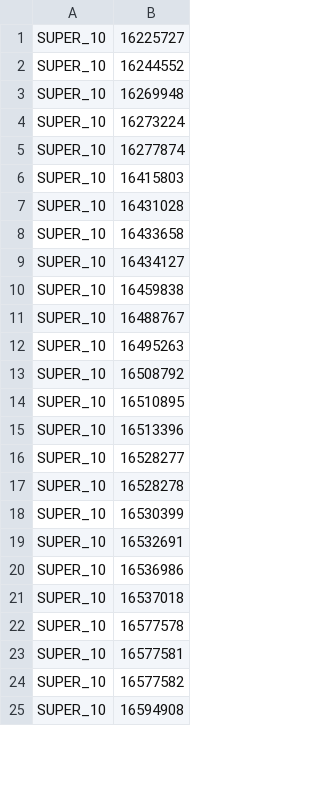
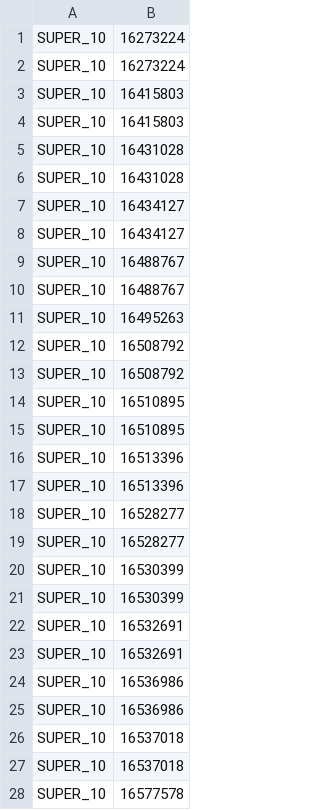
Before and after one commit to MacCampbell/longfin-histories, a TSV file: meta/212-sites.tsv, drawn as a sheet; only a part is shown; the shorter side is filled out with more unchanged rows; the diff covers the shown part only.

```diff
--- a/meta/212-sites.tsv
+++ b/meta/212-sites.tsv
@@ -1,11 +1,10 @@
-SUPER_10	16225727
-SUPER_10	16244552
-SUPER_10	16269948
 SUPER_10	16273224
-SUPER_10	16277874
+SUPER_10	16273224
+SUPER_10	16415803
 SUPER_10	16415803
 SUPER_10	16431028
-SUPER_10	16433658
+SUPER_10	16431028
 SUPER_10	16434127
-SUPER_10	16459838
+SUPER_10	16434127
+SUPER_10	16488767
 SUPER_10	16488767
@@ -13,9 +12,16 @@ SUPER_10	16495263
 SUPER_10	16508792
+SUPER_10	16508792
+SUPER_10	16510895
 SUPER_10	16510895
 SUPER_10	16513396
+SUPER_10	16513396
 SUPER_10	16528277
-SUPER_10	16528278
+SUPER_10	16528277
+SUPER_10	16530399
 SUPER_10	16530399
 SUPER_10	16532691
+SUPER_10	16532691
 SUPER_10	16536986
+SUPER_10	16536986
+SUPER_10	16537018
 SUPER_10	16537018
```
Also changed, not shown: 11 added rows, 17 removed rows and 12 edited cells elsewhere in this file, 2 other files.
